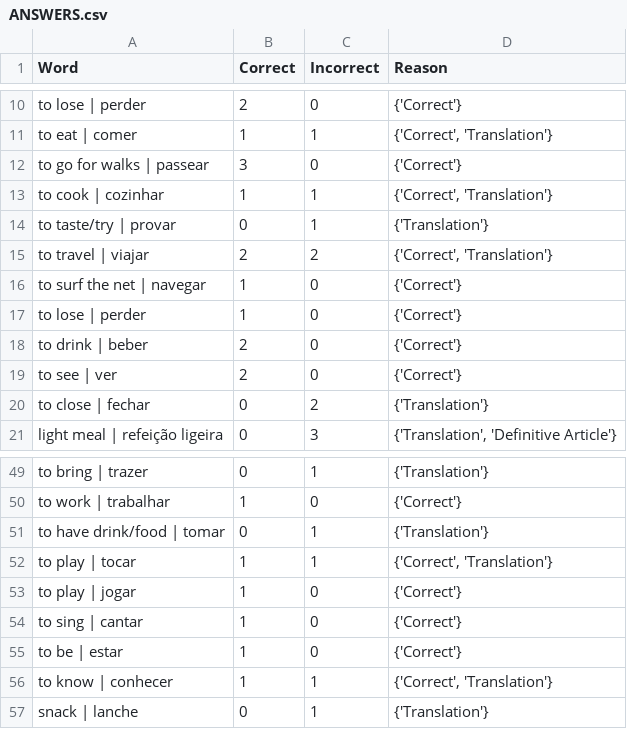
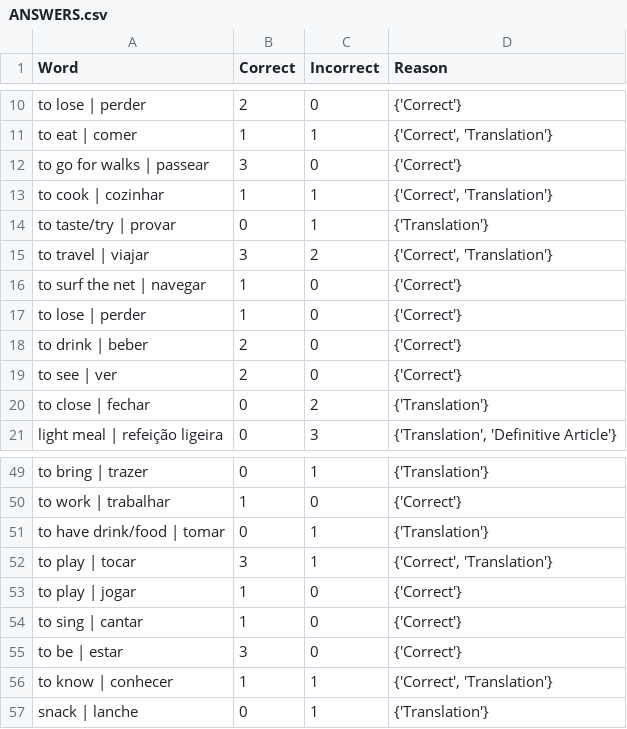
Before and after one commit to cathald903/Portuapp, a CSV file: ANSWERS.csv, drawn as a sheet; only a part is shown, gaps mark what is left out.

```diff
--- a/ANSWERS.csv
+++ b/ANSWERS.csv
@@ -14,3 +14,3 @@ to cook | cozinhar,1,1,"{'Correct', 'Translation'}"
 to taste/try | provar,0,1,{'Translation'}
-to travel | viajar,2,2,"{'Correct', 'Translation'}"
+to travel | viajar,3,2,"{'Correct', 'Translation'}"
 to surf the net | navegar,1,0,{'Correct'}
@@ -51,6 +51,6 @@ to work | trabalhar,1,0,{'Correct'}
 to have drink/food | tomar,0,1,{'Translation'}
-to play | tocar,1,1,"{'Correct', 'Translation'}"
+to play | tocar,3,1,"{'Correct', 'Translation'}"
 to play | jogar,1,0,{'Correct'}
 to sing | cantar,1,0,{'Correct'}
-to be | estar,1,0,{'Correct'}
+to be | estar,3,0,{'Correct'}
 to know | conhecer,1,1,"{'Correct', 'Translation'}"
```
Also changed, not shown: 1 other file.
